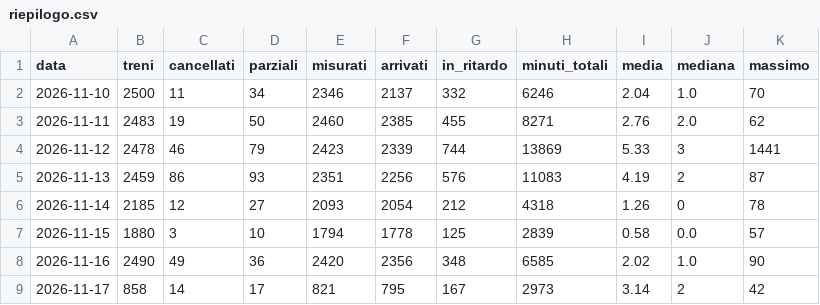
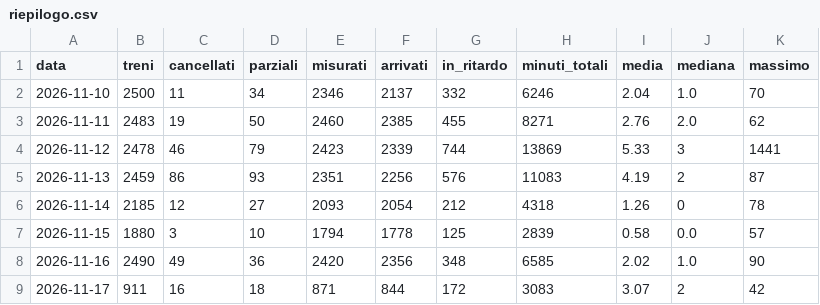
Before and after one commit to Easyinve/trenord-ritardi, a CSV file: archivio/riepilogo.csv, drawn as a sheet.

```diff
--- a/archivio/riepilogo.csv
+++ b/archivio/riepilogo.csv
@@ -8,2 +8,2 @@ data,treni,cancellati,parziali,misurati,arrivati,in_ritardo,minuti_totali,media,
 2026-11-16,2490,49,36,2420,2356,348,6585,2.02,1.0,90
-2026-11-17,858,14,17,821,795,167,2973,3.14,2,42
+2026-11-17,911,16,18,871,844,172,3083,3.07,2,42
```
Also changed, not shown: archivio/mensile.csv, 1 other file.
